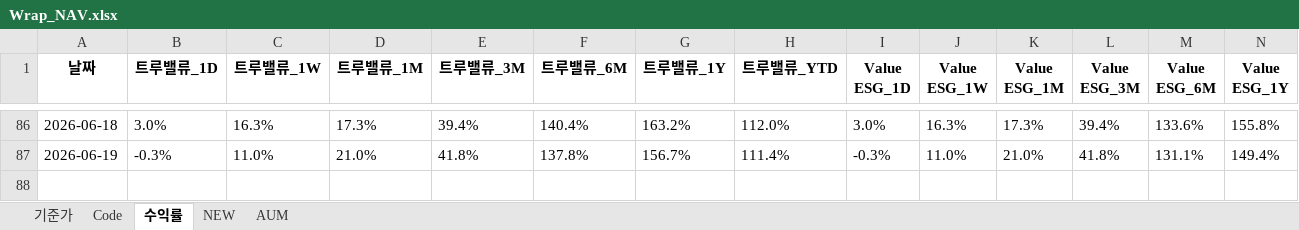
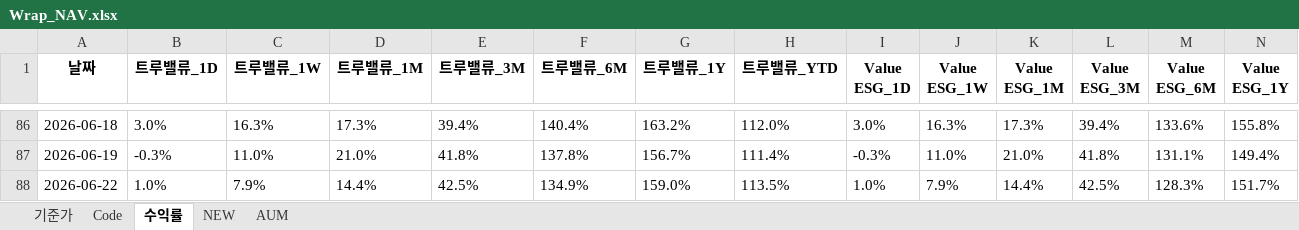
Before and after one commit to sisyphe10/Antigravity_Market_Dashboard, an Excel workbook: Wrap_NAV.xlsx, sheet 수익률, drawn as a sheet; only a part is shown, gaps mark what is left out; values as stored, in another font and other column widths than the file's, no borders; rows hold the shown columns only; the diff names each change by its address in the sheet, - before the commit and + after, or states it on an @@ line.

Commit message:
Update Wrap_NAV (2026-06-22 08:00)

```diff
--- a/Wrap_NAV.xlsx (sheet 수익률)
+++ b/Wrap_NAV.xlsx (sheet 수익률)
+row 88: 2026-06-22 | 1.0% | 7.9% | 14.4% | 42.5% | 134.9% | 159.0% | 113.5% | 1.0% | 7.9% | 14.4% | 42.5% | 128.3% | 151.7%
```
Also changed, not shown: sheet 기준가.
